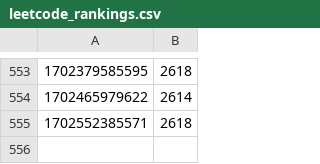
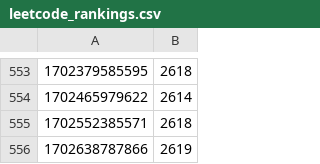
Before and after one commit to occidere/leetcode, a CSV file: analysis/output/leetcode_rankings.csv, drawn as a sheet; only a part is shown, gaps mark what is left out; the diff names each change by its address in the sheet, - before the commit and + after, or states it on an @@ line.

Commit message:
Upload file

```diff
--- a/analysis/output/leetcode_rankings.csv
+++ b/analysis/output/leetcode_rankings.csv
+row 556: 1702638787866 | 2619
```
